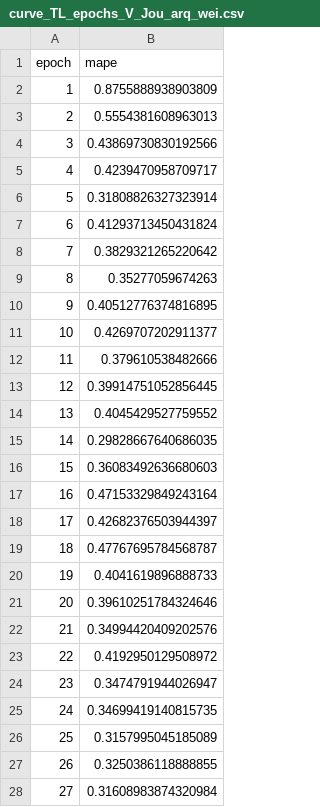
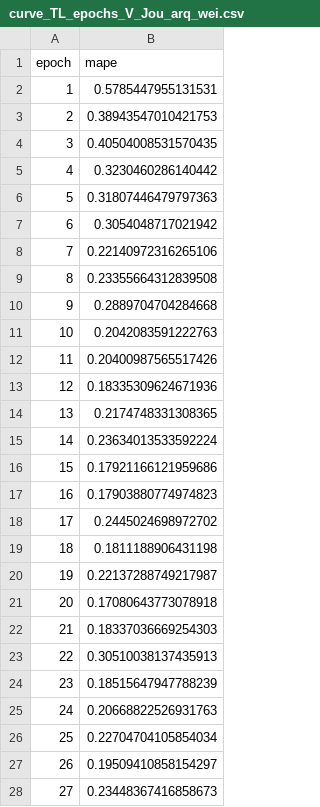
Before and after one commit to Pedro-Rick/IC, a CSV file: transferLearning/TL_results/V/graficos/curve_TL_epochs_V_Jou_arq_wei.csv, drawn as a sheet; only a part is shown; the diff covers the shown part only.

Commit message:
mudei tudo, resultados, fé (2)

```diff
--- a/transferLearning/TL_results/V/graficos/curve_TL_epochs_V_Jou_arq_wei.csv
+++ b/transferLearning/TL_results/V/graficos/curve_TL_epochs_V_Jou_arq_wei.csv
@@ -1,28 +1,28 @@
 epoch,mape
-1,0.8755888938903809
-2,0.5554381608963013
-3,0.43869730830192566
-4,0.4239470958709717
-5,0.31808826327323914
-6,0.41293713450431824
-7,0.3829321265220642
-8,0.35277059674263
-9,0.40512776374816895
-10,0.4269707202911377
-11,0.379610538482666
-12,0.39914751052856445
-13,0.4045429527759552
-14,0.29828667640686035
-15,0.36083492636680603
-16,0.47153329849243164
-17,0.42682376503944397
-18,0.47767695784568787
-19,0.4041619896888733
-20,0.39610251784324646
-21,0.34994420409202576
-22,0.4192950129508972
-23,0.3474791944026947
-24,0.34699419140815735
-25,0.3157995045185089
-26,0.3250386118888855
-27,0.31608983874320984
+1,0.5785447955131531
+2,0.38943547010421753
+3,0.40504008531570435
+4,0.3230460286140442
+5,0.31807446479797363
+6,0.3054048717021942
+7,0.22140972316265106
+8,0.23355664312839508
+9,0.2889704704284668
+10,0.2042083591222763
+11,0.20400987565517426
+12,0.18335309624671936
+13,0.2174748331308365
+14,0.23634013533592224
+15,0.17921166121959686
+16,0.17903880774974823
+17,0.2445024698972702
+18,0.1811188906431198
+19,0.22137288749217987
+20,0.17080643773078918
+21,0.18337036669254303
+22,0.30510038137435913
+23,0.18515647947788239
+24,0.20668822526931763
+25,0.22704704105854034
+26,0.19509410858154297
+27,0.23448367416858673
```
Also changed, not shown: 73 edited cells elsewhere in this file, transferLearning/TL_results/V/graficos/curve_TL_epochs_V_Jou_arq.csv, 3 other files.
